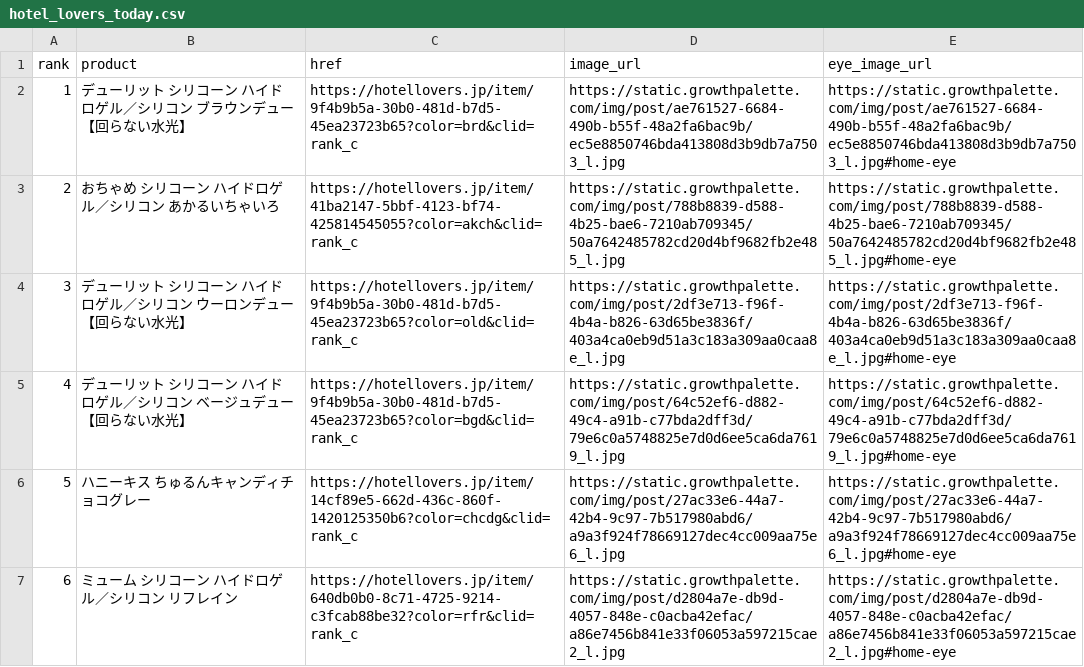
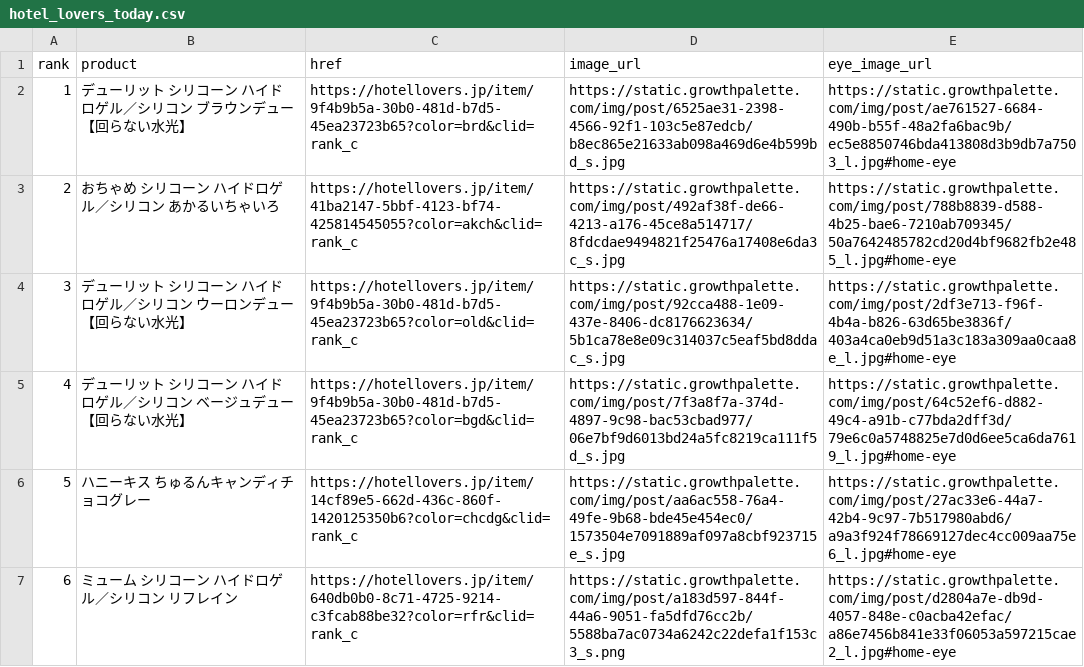
Before and after one commit to imsubin724-design/-, a CSV file: hotel_lovers_today.csv, drawn as a sheet.

```diff
--- a/hotel_lovers_today.csv
+++ b/hotel_lovers_today.csv
@@ -1,7 +1,7 @@
 rank,product,href,image_url,eye_image_url
-1,デューリット シリコーン ハイドロゲル／シリコン ブラウンデュー【回らない水光】,https://hotellovers.jp/item/9f4b9b5a-30b0-481d-b7d5-45ea23723b65?color=brd&clid=rank_c,https://static.growthpalette.com/img/post/ae761527-6684-490b-b55f-48a2fa6bac9b/ec5e8850746bda413808d3b9db7a7503_l.jpg,https://static.growthpalette.com/img/post/ae761527-6684-490b-b55f-48a2fa6bac9b/ec5e8850746bda413808d3b9db7a7503_l.jpg#home-eye
-2,おちゃめ シリコーン ハイドロゲル／シリコン あかるいちゃいろ,https://hotellovers.jp/item/41ba2147-5bbf-4123-bf74-425814545055?color=akch&clid=rank_c,https://static.growthpalette.com/img/post/788b8839-d588-4b25-bae6-7210ab709345/50a7642485782cd20d4bf9682fb2e485_l.jpg,https://static.growthpalette.com/img/post/788b8839-d588-4b25-bae6-7210ab709345/50a7642485782cd20d4bf9682fb2e485_l.jpg#home-eye
-3,デューリット シリコーン ハイドロゲル／シリコン ウーロンデュー【回らない水光】,https://hotellovers.jp/item/9f4b9b5a-30b0-481d-b7d5-45ea23723b65?color=old&clid=rank_c,https://static.growthpalette.com/img/post/2df3e713-f96f-4b4a-b826-63d65be3836f/403a4ca0eb9d51a3c183a309aa0caa8e_l.jpg,https://static.growthpalette.com/img/post/2df3e713-f96f-4b4a-b826-63d65be3836f/403a4ca0eb9d51a3c183a309aa0caa8e_l.jpg#home-eye
-4,デューリット シリコーン ハイドロゲル／シリコン ベージュデュー【回らない水光】,https://hotellovers.jp/item/9f4b9b5a-30b0-481d-b7d5-45ea23723b65?color=bgd&clid=rank_c,https://static.growthpalette.com/img/post/64c52ef6-d882-49c4-a91b-c77bda2dff3d/79e6c0a5748825e7d0d6ee5ca6da7619_l.jpg,https://static.growthpalette.com/img/post/64c52ef6-d882-49c4-a91b-c77bda2dff3d/79e6c0a5748825e7d0d6ee5ca6da7619_l.jpg#home-eye
-5,ハニーキス ちゅるんキャンディチョコグレー,https://hotellovers.jp/item/14cf89e5-662d-436c-860f-1420125350b6?color=chcdg&clid=rank_c,https://static.growthpalette.com/img/post/27ac33e6-44a7-42b4-9c97-7b517980abd6/a9a3f924f78669127dec4cc009aa75e6_l.jpg,https://static.growthpalette.com/img/post/27ac33e6-44a7-42b4-9c97-7b517980abd6/a9a3f924f78669127dec4cc009aa75e6_l.jpg#home-eye
-6,ミューム シリコーン ハイドロゲル／シリコン リフレイン,https://hotellovers.jp/item/640db0b0-8c71-4725-9214-c3fcab88be32?color=rfr&clid=rank_c,https://static.growthpalette.com/img/post/d2804a7e-db9d-4057-848e-c0acba42efac/a86e7456b841e33f06053a597215cae2_l.jpg,https://static.growthpalette.com/img/post/d2804a7e-db9d-4057-848e-c0acba42efac/a86e7456b841e33f06053a597215cae2_l.jpg#home-eye
+1,デューリット シリコーン ハイドロゲル／シリコン ブラウンデュー【回らない水光】,https://hotellovers.jp/item/9f4b9b5a-30b0-481d-b7d5-45ea23723b65?color=brd&clid=rank_c,https://static.growthpalette.com/img/post/6525ae31-2398-4566-92f1-103c5e87edcb/b8ec865e21633ab098a469d6e4b599bd_s.jpg,https://static.growthpalette.com/img/post/ae761527-6684-490b-b55f-48a2fa6bac9b/ec5e8850746bda413808d3b9db7a7503_l.jpg#home-eye
+2,おちゃめ シリコーン ハイドロゲル／シリコン あかるいちゃいろ,https://hotellovers.jp/item/41ba2147-5bbf-4123-bf74-425814545055?color=akch&clid=rank_c,https://static.growthpalette.com/img/post/492af38f-de66-4213-a176-45ce8a514717/8fdcdae9494821f25476a17408e6da3c_s.jpg,https://static.growthpalette.com/img/post/788b8839-d588-4b25-bae6-7210ab709345/50a7642485782cd20d4bf9682fb2e485_l.jpg#home-eye
+3,デューリット シリコーン ハイドロゲル／シリコン ウーロンデュー【回らない水光】,https://hotellovers.jp/item/9f4b9b5a-30b0-481d-b7d5-45ea23723b65?color=old&clid=rank_c,https://static.growthpalette.com/img/post/92cca488-1e09-437e-8406-dc8176623634/5b1ca78e8e09c314037c5eaf5bd8ddac_s.jpg,https://static.growthpalette.com/img/post/2df3e713-f96f-4b4a-b826-63d65be3836f/403a4ca0eb9d51a3c183a309aa0caa8e_l.jpg#home-eye
+4,デューリット シリコーン ハイドロゲル／シリコン ベージュデュー【回らない水光】,https://hotellovers.jp/item/9f4b9b5a-30b0-481d-b7d5-45ea23723b65?color=bgd&clid=rank_c,https://static.growthpalette.com/img/post/7f3a8f7a-374d-4897-9c98-bac53cbad977/06e7bf9d6013bd24a5fc8219ca111f5d_s.jpg,https://static.growthpalette.com/img/post/64c52ef6-d882-49c4-a91b-c77bda2dff3d/79e6c0a5748825e7d0d6ee5ca6da7619_l.jpg#home-eye
+5,ハニーキス ちゅるんキャンディチョコグレー,https://hotellovers.jp/item/14cf89e5-662d-436c-860f-1420125350b6?color=chcdg&clid=rank_c,https://static.growthpalette.com/img/post/aa6ac558-76a4-49fe-9b68-bde45e454ec0/1573504e7091889af097a8cbf923715e_s.jpg,https://static.growthpalette.com/img/post/27ac33e6-44a7-42b4-9c97-7b517980abd6/a9a3f924f78669127dec4cc009aa75e6_l.jpg#home-eye
+6,ミューム シリコーン ハイドロゲル／シリコン リフレイン,https://hotellovers.jp/item/640db0b0-8c71-4725-9214-c3fcab88be32?color=rfr&clid=rank_c,https://static.growthpalette.com/img/post/a183d597-844f-44a6-9051-fa5dfd76cc2b/5588ba7ac0734a6242c22defa1f153c3_s.png,https://static.growthpalette.com/img/post/d2804a7e-db9d-4057-848e-c0acba42efac/a86e7456b841e33f06053a597215cae2_l.jpg#home-eye
```
Also changed, not shown: ranking_hotel_lovers_2026-11-27.csv, 1 other file.
